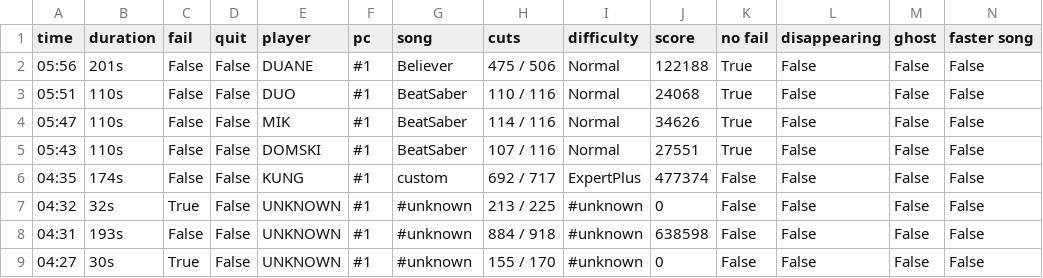
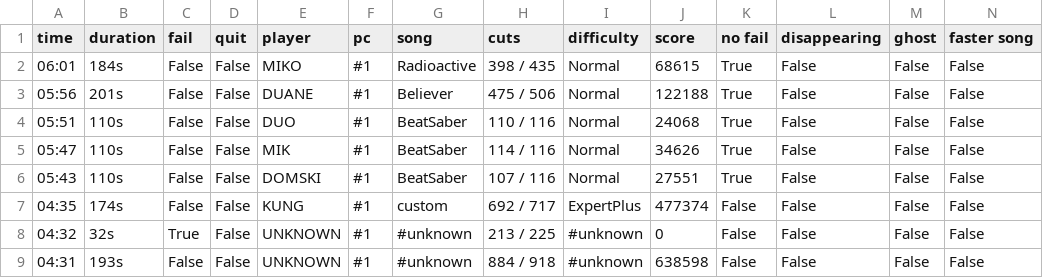
Before and after one commit to budidino/multiverse, a CSV file: latest.csv, drawn as a sheet; only a part is shown; the shorter side is filled out with more unchanged rows; the diff names each change by its address in the sheet, - before the commit and + after, or states it on an @@ line.

```diff
--- a/latest.csv
+++ b/latest.csv
+row 2: 06:01 | 184s | False | False | MIKO | #1 | Radioactive | 398 / 435 | Normal | 68615 | True | False | False | False
```
Also changed, not shown: 2 other files.
